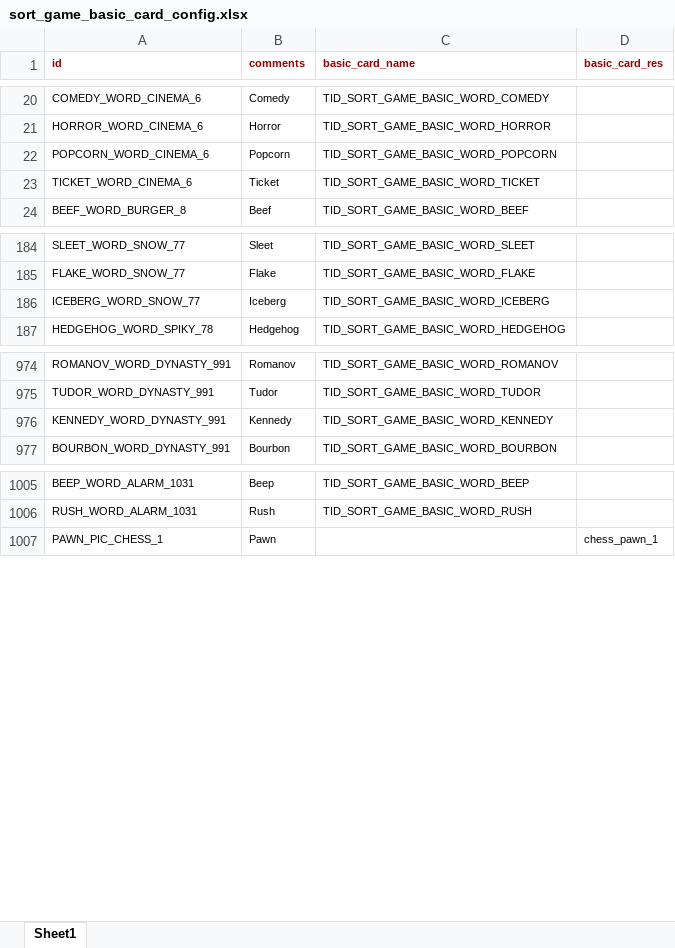
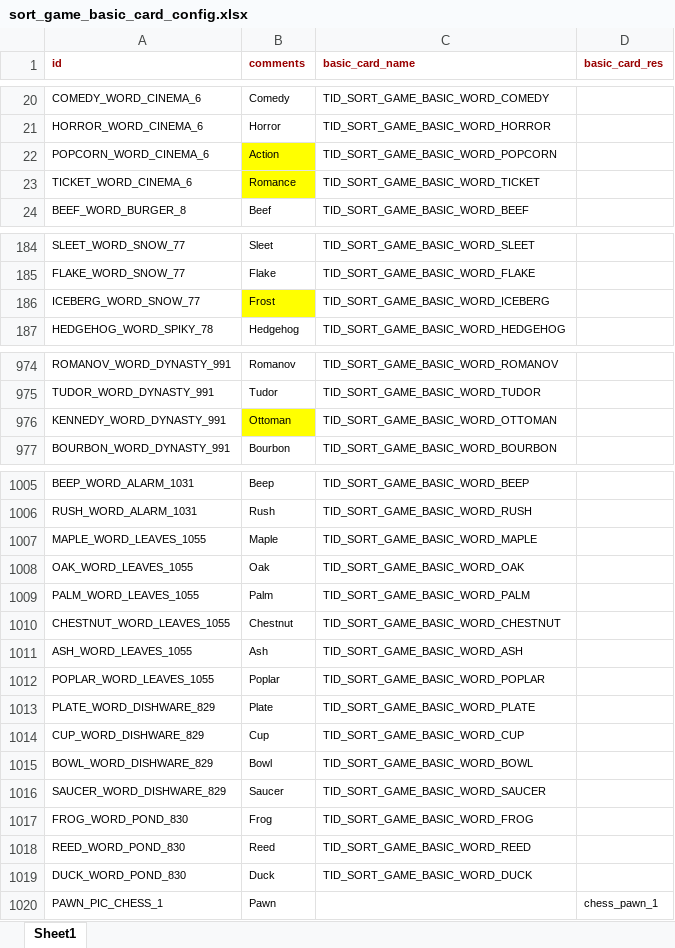
Before and after one commit to snake0707/solitaire-tile-bingo-tripeaks-timelimit, an Excel workbook: config/sort_game_basic_card_config.xlsx, sheet Sheet1, drawn as a sheet; only a part is shown, gaps mark what is left out; values as stored, in another font and other column widths than the file's, no borders; the diff covers the shown part only; the diff names each change by its address in the sheet, - before the commit and + after, or states it on an @@ line.

```diff
--- a/config/sort_game_basic_card_config.xlsx (sheet Sheet1)
+++ b/config/sort_game_basic_card_config.xlsx (sheet Sheet1)
-B22 (comments): Popcorn
+B22 (comments): Action
-B22:B23 fill: none
+B22:B23 fill: #FFFF00
-B23 (comments): Ticket
+B23 (comments): Romance
-B186 (comments): Iceberg
+B186 (comments): Frost
-B186 fill: none
+B186 fill: #FFFF00
-B976 (comments): Kennedy
+B976 (comments): Ottoman
-B976 fill: none
+B976 fill: #FFFF00
-C976 (basic_card_name): TID_SORT_GAME_BASIC_WORD_KENNEDY
+C976 (basic_card_name): TID_SORT_GAME_BASIC_WORD_OTTOMAN
+row 1007: MAPLE_WORD_LEAVES_1055 | Maple | TID_SORT_GAME_BASIC_WORD_MAPLE
+row 1008: OAK_WORD_LEAVES_1055 | Oak | TID_SORT_GAME_BASIC_WORD_OAK
+row 1009: PALM_WORD_LEAVES_1055 | Palm | TID_SORT_GAME_BASIC_WORD_PALM
+row 1010: CHESTNUT_WORD_LEAVES_1055 | Chestnut | TID_SORT_GAME_BASIC_WORD_CHESTNUT
+row 1011: ASH_WORD_LEAVES_1055 | Ash | TID_SORT_GAME_BASIC_WORD_ASH
+row 1012: POPLAR_WORD_LEAVES_1055 | Poplar | TID_SORT_GAME_BASIC_WORD_POPLAR
+row 1013: PLATE_WORD_DISHWARE_829 | Plate | TID_SORT_GAME_BASIC_WORD_PLATE
+row 1014: CUP_WORD_DISHWARE_829 | Cup | TID_SORT_GAME_BASIC_WORD_CUP
+row 1015: BOWL_WORD_DISHWARE_829 | Bowl | TID_SORT_GAME_BASIC_WORD_BOWL
+row 1016: SAUCER_WORD_DISHWARE_829 | Saucer | TID_SORT_GAME_BASIC_WORD_SAUCER
+row 1017: FROG_WORD_POND_830 | Frog | TID_SORT_GAME_BASIC_WORD_FROG
+row 1018: REED_WORD_POND_830 | Reed | TID_SORT_GAME_BASIC_WORD_REED
+row 1019: DUCK_WORD_POND_830 | Duck | TID_SORT_GAME_BASIC_WORD_DUCK
```
Also changed, not shown: 7 edited cells and cell formats elsewhere in this sheet, config/level_config.xlsx, config/sort_game_category_card_config.xlsx, 36 other files.
